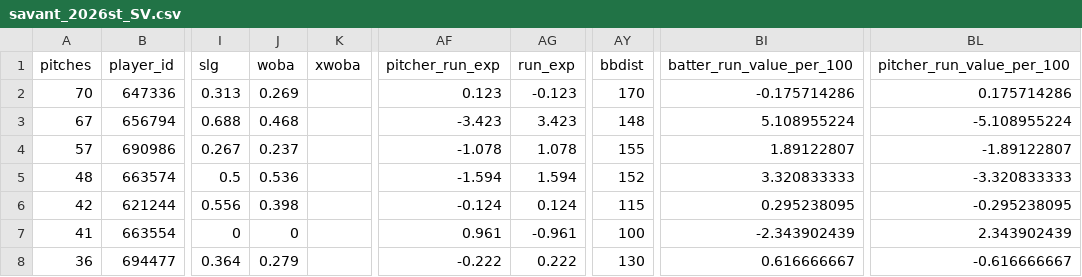
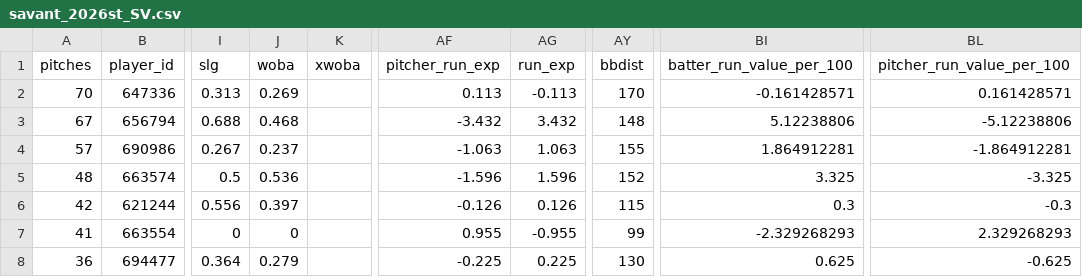
Before and after one commit to eliburnsbaseball/PitcherCards, a CSV file: data/raw/2026st/savant_2026st_SV.csv, drawn as a sheet; only a part is shown, gaps mark what is left out; the diff covers the shown part only; the diff names each change by its address in the sheet, - before the commit and + after, or states it on an @@ line.

```diff
--- a/data/raw/2026st/savant_2026st_SV.csv
+++ b/data/raw/2026st/savant_2026st_SV.csv
-AF2 (pitcher_run_exp): 0.123
+AF2 (pitcher_run_exp): 0.113
-AG2 (run_exp): -0.123
+AG2 (run_exp): -0.113
-BI2 (batter_run_value_per_100): -0.175714286
+BI2 (batter_run_value_per_100): -0.161428571
-BL2 (pitcher_run_value_per_100): 0.175714286
+BL2 (pitcher_run_value_per_100): 0.161428571
-AF3 (pitcher_run_exp): -3.423
+AF3 (pitcher_run_exp): -3.432
-AG3 (run_exp): 3.423
+AG3 (run_exp): 3.432
-BI3 (batter_run_value_per_100): 5.108955224
+BI3 (batter_run_value_per_100): 5.12238806
-BL3 (pitcher_run_value_per_100): -5.108955224
+BL3 (pitcher_run_value_per_100): -5.12238806
-AF4 (pitcher_run_exp): -1.078
+AF4 (pitcher_run_exp): -1.063
-AG4 (run_exp): 1.078
+AG4 (run_exp): 1.063
-BI4 (batter_run_value_per_100): 1.89122807
+BI4 (batter_run_value_per_100): 1.864912281
-BL4 (pitcher_run_value_per_100): -1.89122807
+BL4 (pitcher_run_value_per_100): -1.864912281
-AF5 (pitcher_run_exp): -1.594
+AF5 (pitcher_run_exp): -1.596
-AG5 (run_exp): 1.594
+AG5 (run_exp): 1.596
-BI5 (batter_run_value_per_100): 3.320833333
+BI5 (batter_run_value_per_100): 3.325
-BL5 (pitcher_run_value_per_100): -3.320833333
+BL5 (pitcher_run_value_per_100): -3.325
-J6 (woba): 0.398
+J6 (woba): 0.397
-AF6 (pitcher_run_exp): -0.124
+AF6 (pitcher_run_exp): -0.126
-AG6 (run_exp): 0.124
+AG6 (run_exp): 0.126
-BI6 (batter_run_value_per_100): 0.295238095
+BI6 (batter_run_value_per_100): 0.3
-BL6 (pitcher_run_value_per_100): -0.295238095
+BL6 (pitcher_run_value_per_100): -0.3
-AF7 (pitcher_run_exp): 0.961
+AF7 (pitcher_run_exp): 0.955
-AG7 (run_exp): -0.961
+AG7 (run_exp): -0.955
-AY7 (bbdist): 100
+AY7 (bbdist): 99
-BI7 (batter_run_value_per_100): -2.343902439
+BI7 (batter_run_value_per_100): -2.329268293
-BL7 (pitcher_run_value_per_100): 2.343902439
+BL7 (pitcher_run_value_per_100): 2.329268293
-AF8 (pitcher_run_exp): -0.222
+AF8 (pitcher_run_exp): -0.225
-AG8 (run_exp): 0.222
+AG8 (run_exp): 0.225
-BI8 (batter_run_value_per_100): 0.616666667
+BI8 (batter_run_value_per_100): 0.625
-BL8 (pitcher_run_value_per_100): -0.616666667
+BL8 (pitcher_run_value_per_100): -0.625
```
Also changed, not shown: 61 edited cells elsewhere in this file, data/raw/2026st/savant_2026st_CU.csv, data/raw/2026st/savant_2026st_FC.csv, 16 other files.
